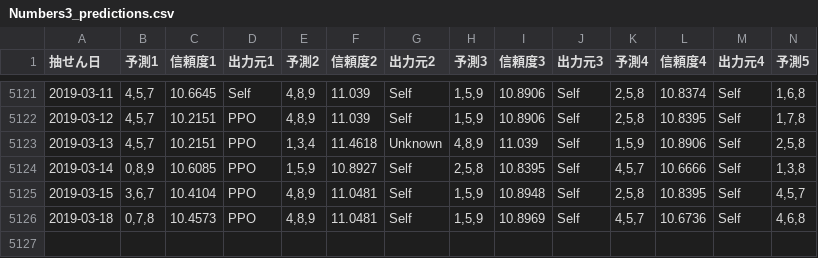
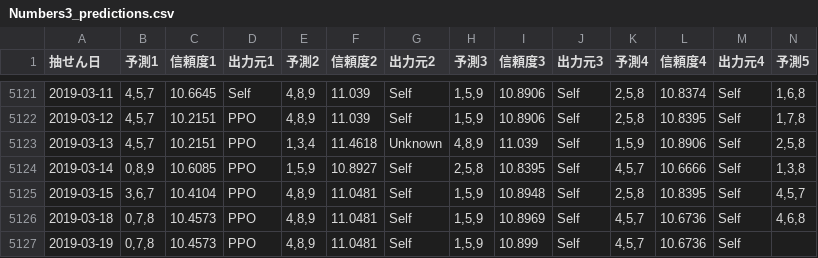
Before and after one commit to Joker7822/num3_v4, a CSV file: Numbers3_predictions.csv, drawn as a sheet; only a part is shown, gaps mark what is left out; rows hold the shown columns only; the diff names each change by its address in the sheet, - before the commit and + after, or states it on an @@ line.

```diff
--- a/Numbers3_predictions.csv
+++ b/Numbers3_predictions.csv
+row 5127: 2019-03-19 | 0,7,8 | 10.4573 | PPO | 4,8,9 | 11.0481 | Self | 1,5,9 | 10.899 | Self | 4,5,7 | 10.6736 | Self
```
